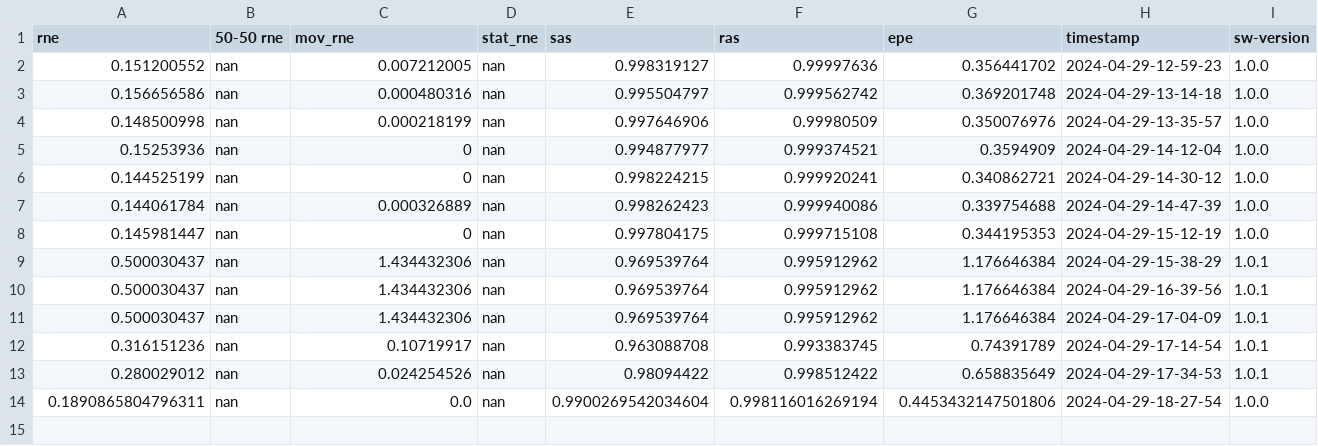
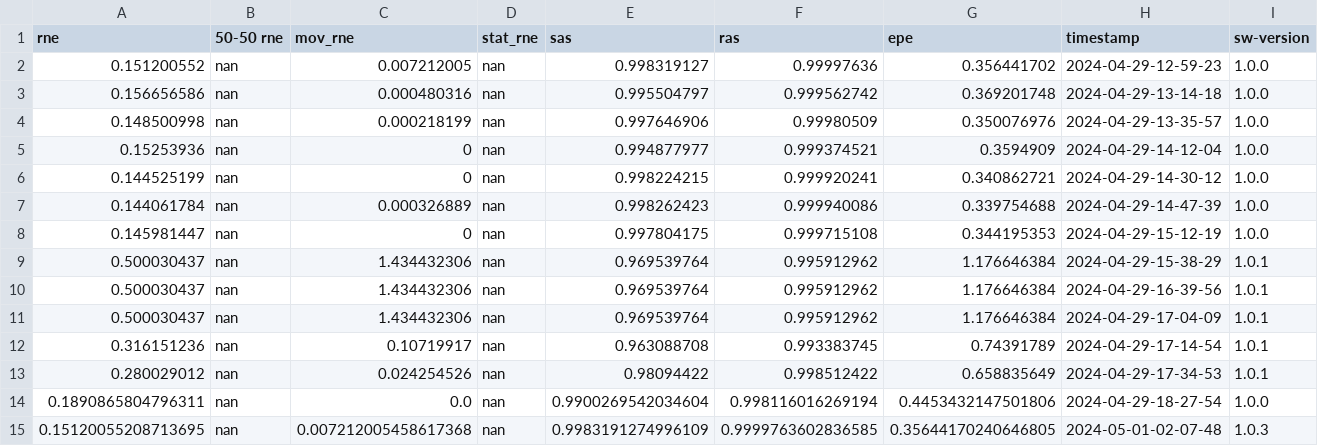
Before and after one commit to nicktmv/RaTrack, a CSV file: artifacts/eval/eval-scene-flow-metrics.csv, drawn as a sheet; the diff names each change by its address in the sheet, - before the commit and + after, or states it on an @@ line.

```diff
--- a/artifacts/eval/eval-scene-flow-metrics.csv
+++ b/artifacts/eval/eval-scene-flow-metrics.csv
+row 15: 0.15120055208713695 | nan | 0.007212005458617368 | nan | 0.9983191274996109 | 0.9999763602836585 | 0.35644170240646805 | 2024-05-01-02-07-48 | 1.0.3
```
Also changed, not shown: artifacts/eval/eval-segmentation-metrics.csv, 1 other file.
